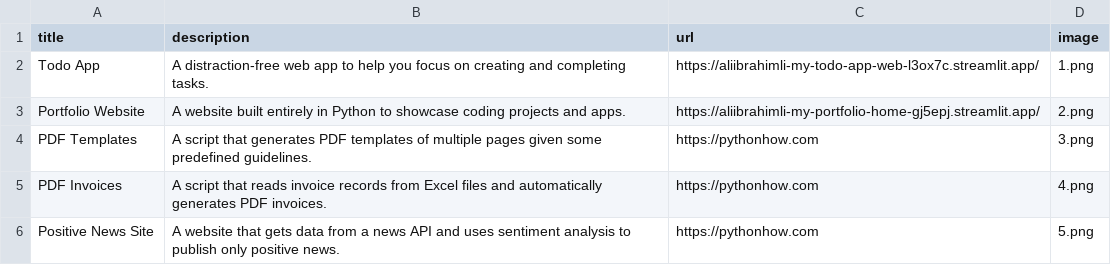
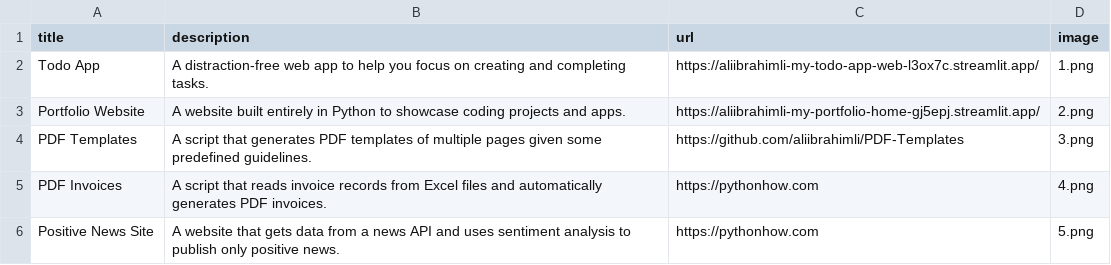
Before and after one commit to aliibrahimli/my-portfolio, a CSV file: data.csv, drawn as a sheet; only a part is shown.

Commit message:
Pdf templates link added

```diff
--- a/data.csv
+++ b/data.csv
@@ -3,3 +3,3 @@ Todo App;A distraction-free web app to help you focus on creating and completing
 Portfolio Website;A website built entirely in Python to showcase coding projects and apps.;https://aliibrahimli-my-portfolio-home-gj5epj.streamlit.app/;2.png
-PDF Templates;A script that generates PDF templates of multiple pages given some predefined guidelines.;https://pythonhow.com;3.png
+PDF Templates;A script that generates PDF templates of multiple pages given some predefined guidelines.;https://github.com/aliibrahimli/PDF-Templates;3.png
 PDF Invoices;A script that reads invoice records from Excel files and automatically generates PDF invoices.;https://pythonhow.com;4.png
```
